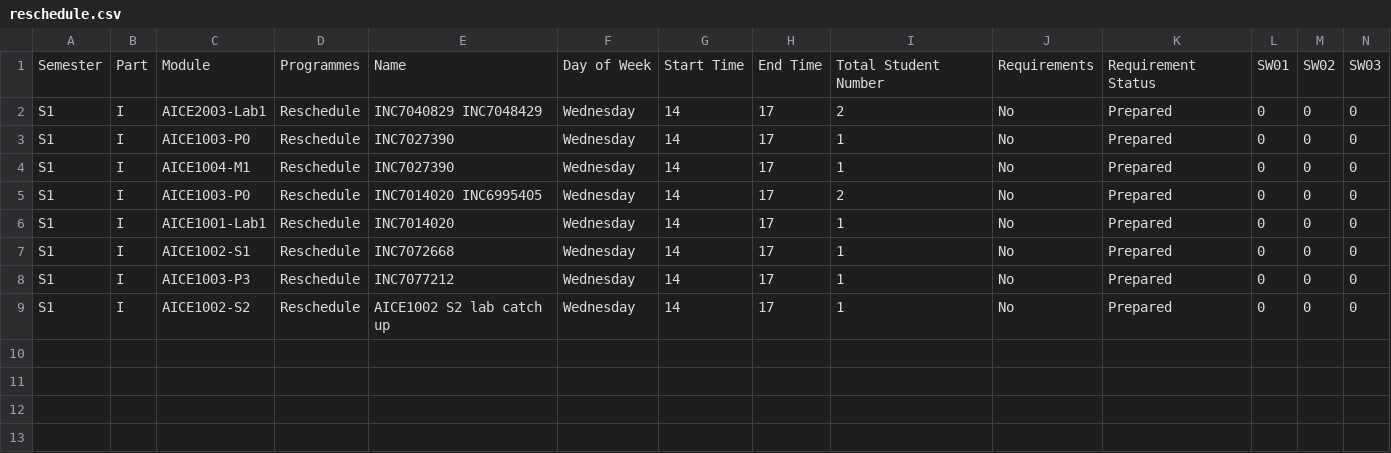
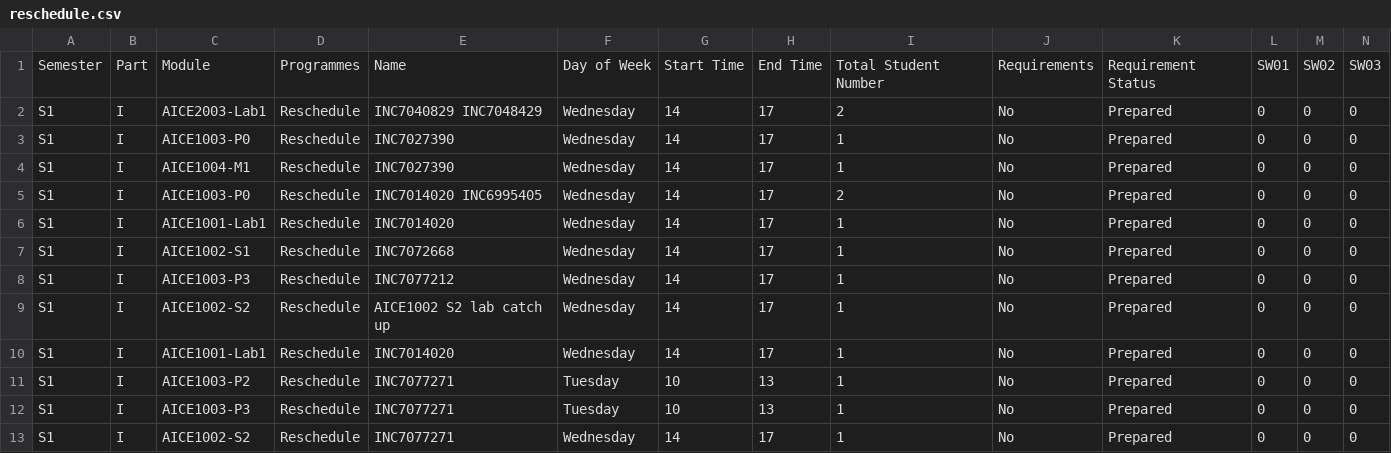
Before and after one commit to Jiawei-Lu/AICEtimetable, a CSV file: reschedule.csv, drawn as a sheet; only a part is shown; rows hold the shown columns only; the diff names each change by its address in the sheet, - before the commit and + after, or states it on an @@ line.

Commit message:
Update reschedule.csv

```diff
--- a/reschedule.csv
+++ b/reschedule.csv
+row 10: S1 | I | AICE1001-Lab1 | Reschedule | INC7014020 | Wednesday | 14 | 17 | 1 | No | Prepared | 0 | 0 | 0
+row 11: S1 | I | AICE1003-P2 | Reschedule | INC7077271 | Tuesday | 10 | 13 | 1 | No | Prepared | 0 | 0 | 0
+row 12: S1 | I | AICE1003-P3 | Reschedule | INC7077271 | Tuesday | 10 | 13 | 1 | No | Prepared | 0 | 0 | 0
+row 13: S1 | I | AICE1002-S2 | Reschedule | INC7077271 | Wednesday | 14 | 17 | 1 | No | Prepared | 0 | 0 | 0
```
